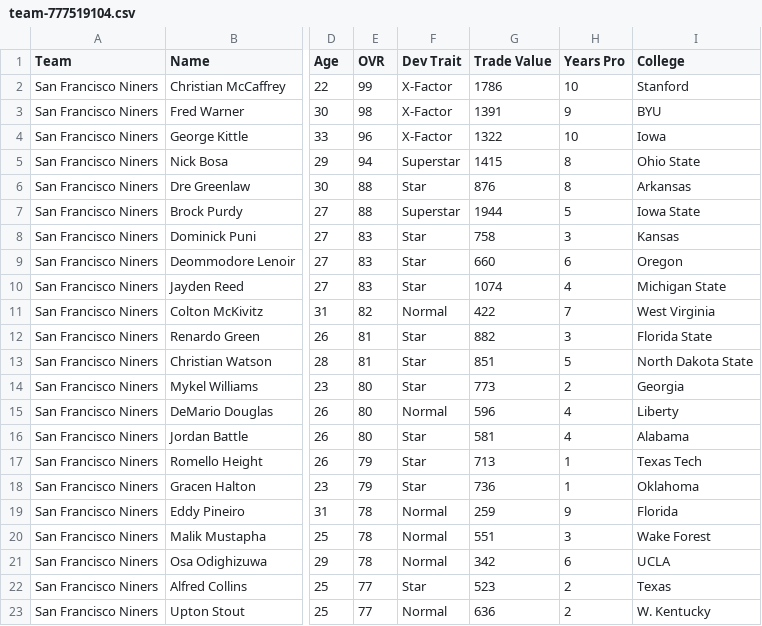
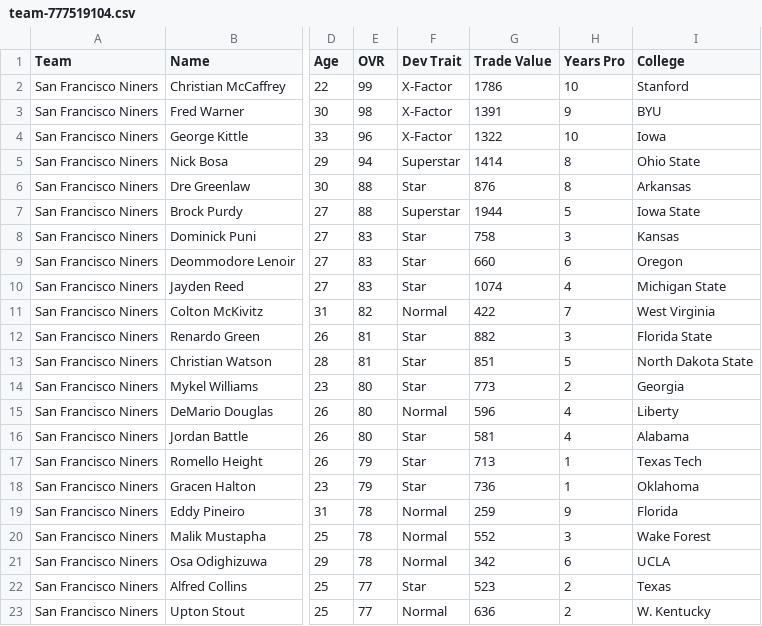
Before and after one commit to jm-27-league/jm-27-league.github.io, a CSV file: csv/team-777519104.csv, drawn as a sheet; only a part is shown, gaps mark what is left out; the diff names each change by its address in the sheet, - before the commit and + after, or states it on an @@ line.

```diff
--- a/csv/team-777519104.csv
+++ b/csv/team-777519104.csv
-G5 (Trade Value): 1415
+G5 (Trade Value): 1414
-G20 (Trade Value): 551
+G20 (Trade Value): 552
```
Also changed, not shown: csv/all-players.csv, csv/team-777519105.csv, 34 other files.
